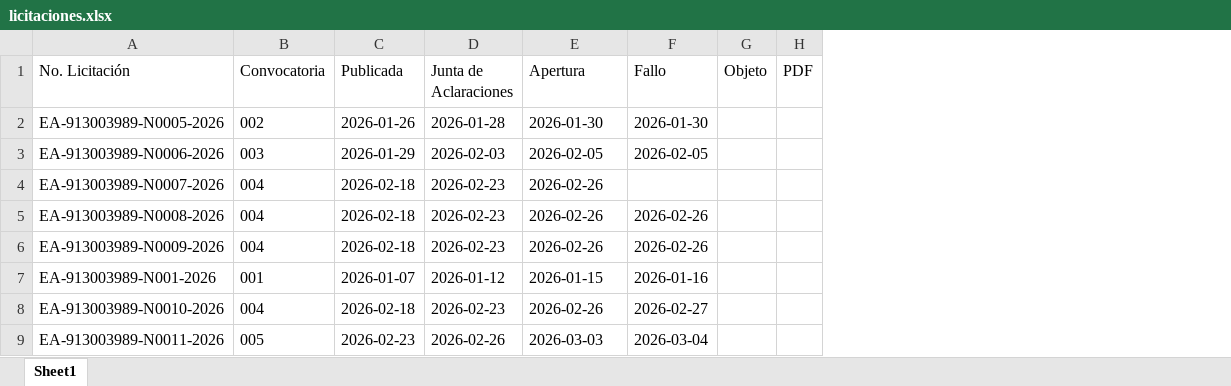
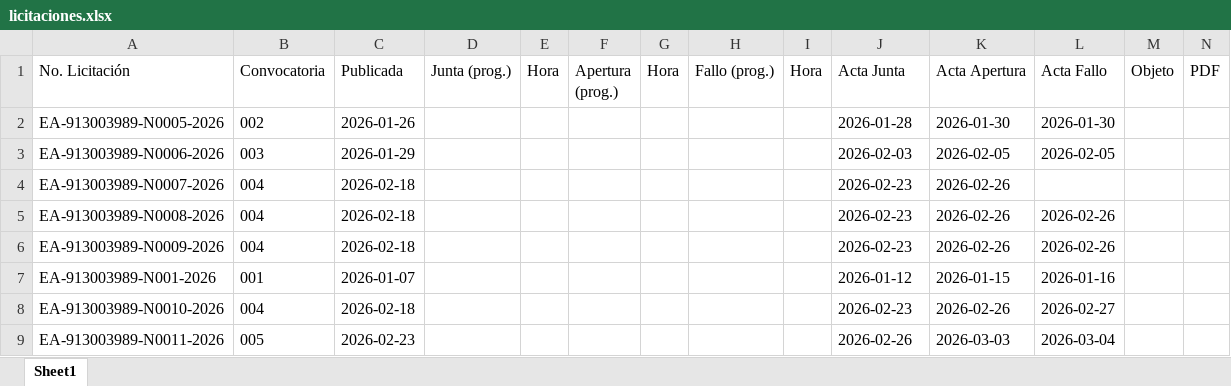
Before and after one commit to aleexroldaansftw/monitorlicitaciones, an Excel workbook: data/licitaciones.xlsx, sheet Sheet1, drawn as a sheet; only a part is shown; values as stored, in another font and other column widths than the file's, no borders; addresses are those after the commit; the diff names each change by its address in the sheet, - before the commit and + after, or states it on an @@ line.

```diff
--- a/data/licitaciones.xlsx (sheet Sheet1)
+++ b/data/licitaciones.xlsx (sheet Sheet1)
+column D (Junta (prog.)), empty
+column E (Hora), empty
+column F (Apertura (prog.)), empty
+column G (Hora), empty
+column H (Fallo (prog.)), empty
+column I (Hora), empty
-J1: Junta de Aclaraciones
+J1: Acta Junta
-K1: Apertura
+K1: Acta Apertura
-L1: Fallo
+L1: Acta Fallo
```
Also changed, not shown: 2 other files.
